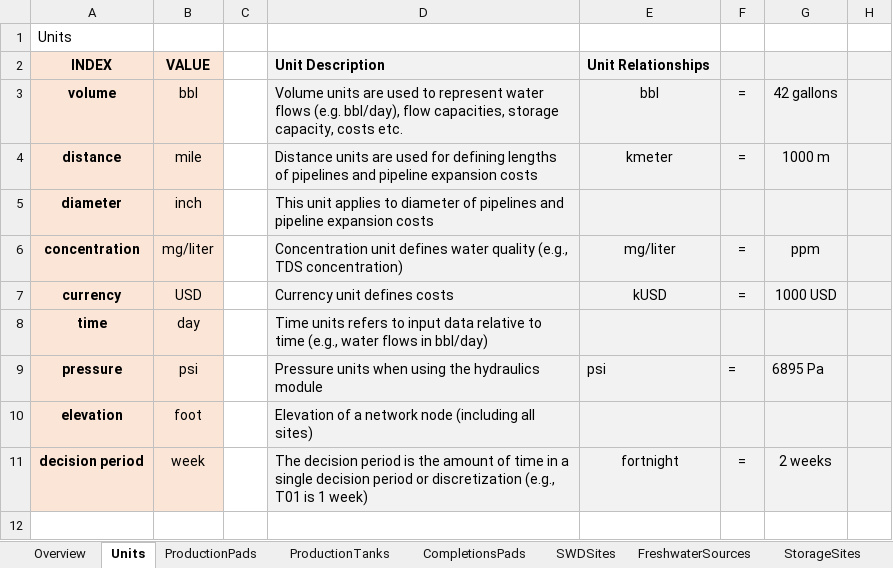
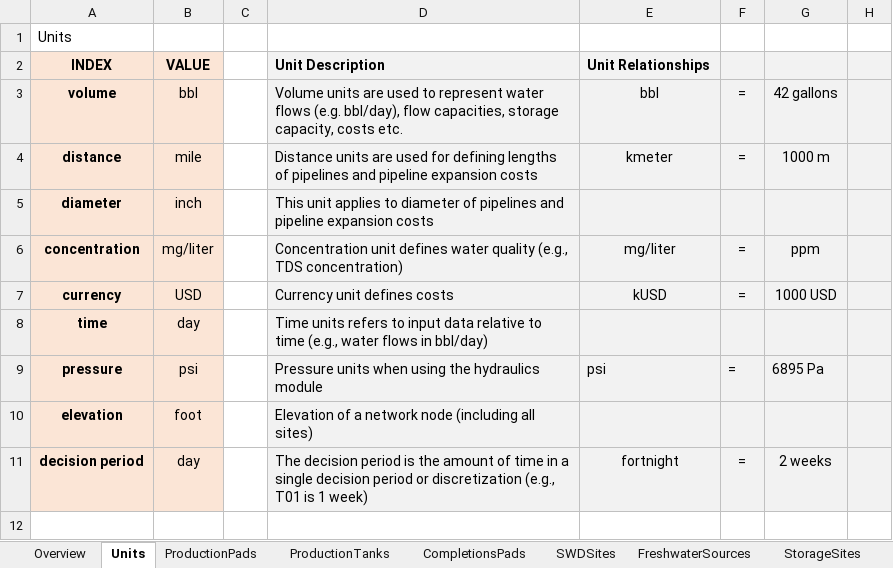
Before and after one commit to project-pareto/project-pareto, an Excel workbook: pareto/case_studies/operational_generic_case_study.xlsx, sheet Units, drawn as a sheet; only a part is shown; values as stored, in another font and other column widths than the file's, no borders; the diff names each change by its address in the sheet, - before the commit and + after, or states it on an @@ line.

Commit message:
updated decision period to match main in the operational case study

```diff
--- a/pareto/case_studies/operational_generic_case_study.xlsx (sheet Units)
+++ b/pareto/case_studies/operational_generic_case_study.xlsx (sheet Units)
-B11: week
+B11: day
```
